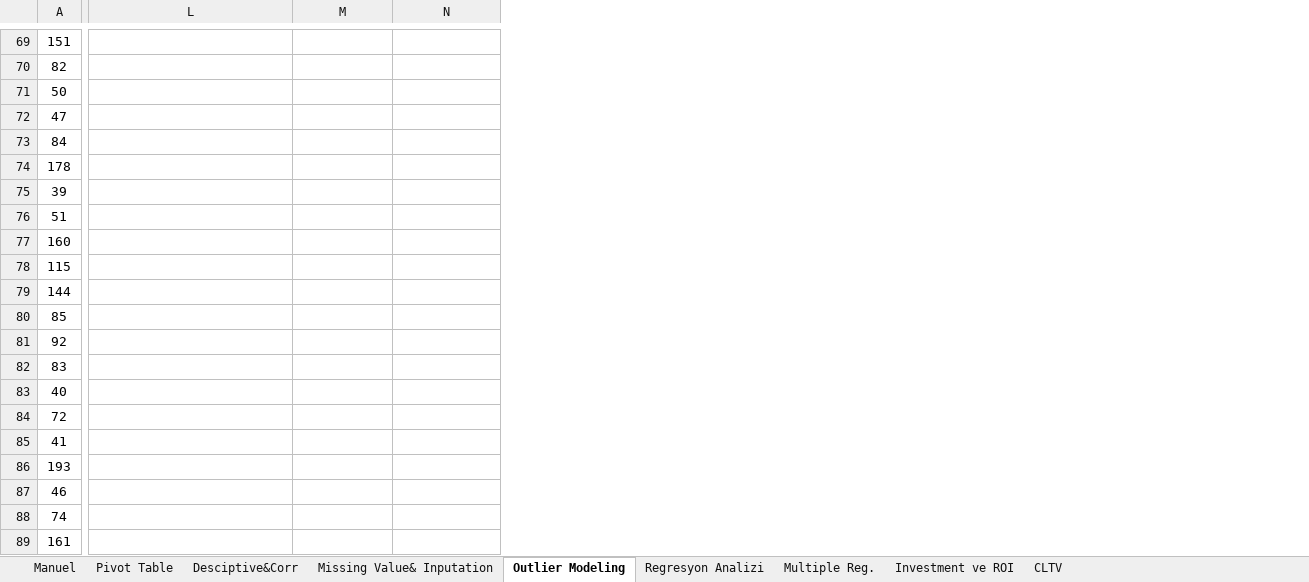
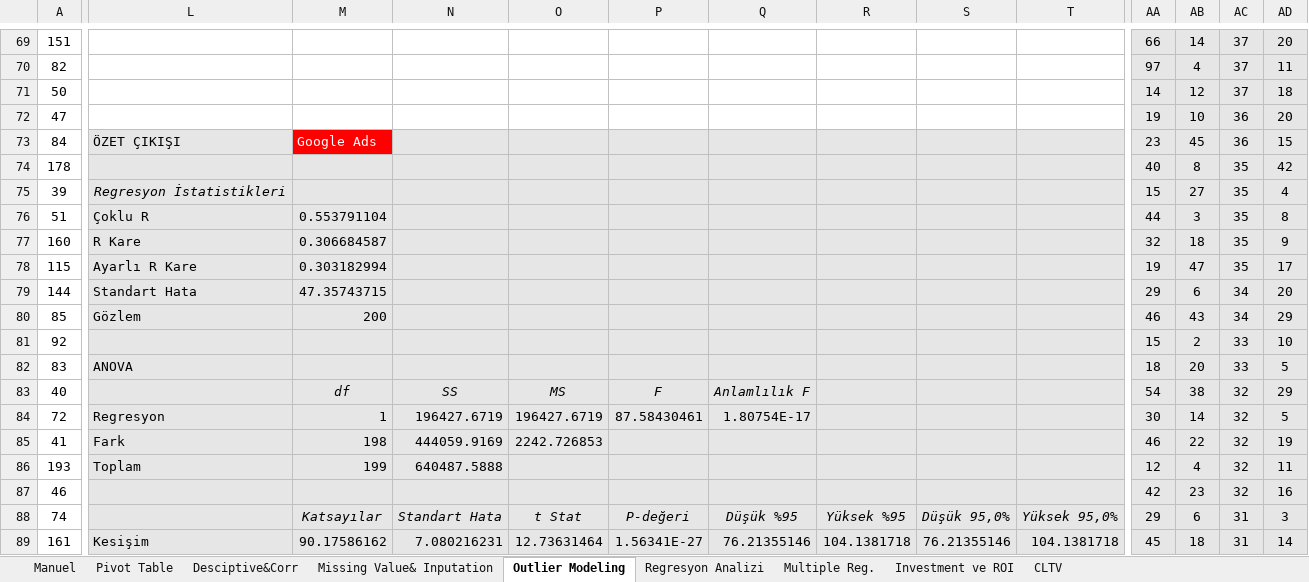
Before and after one commit to Boozkann/homeworks, an Excel workbook: HW02_Excel_DigitalAds_GIT.xlsx, sheet Outlier Modeling, drawn as a sheet; only a part is shown, gaps mark what is left out; values as stored, in another font and other column widths than the file's, no borders; charts and pictures and conditional formats not drawn; addresses are those after the commit; the diff covers the shown part only; the diff names each change by its address in the sheet, - before the commit and + after, or states it on an @@ line.

```diff
--- a/HW02_Excel_DigitalAds_GIT.xlsx (sheet Outlier Modeling)
+++ b/HW02_Excel_DigitalAds_GIT.xlsx (sheet Outlier Modeling)
+column N, rows 83-89: SS | 196427.6719 | 444059.9169 | 640487.5888 |  | Standart Hata | 7.080216231
+column O, rows 83-89: MS | 196427.6719 | 2242.726853 |  |  | t Stat | 12.73631464
+column P, rows 83-89: F | 87.58430461 |  |  |  | P-değeri | 1.56341E-27
+column R, rows 88-89: Yüksek %95 | 104.1381718
+column S, rows 88-89: Düşük 95,0% | 76.21355146
+column T, rows 88-89: Yüksek 95,0% | 104.1381718
+column AA, rows 69-89: 66 | 97 | 14 | 19 | 23 | 40 | 15 | 44 | 32 | 19 | 29 | 46 | 15 | 18 | 54 | 30 | 46 | 12 | 42 | 29 | 45
+column AB, rows 69-89: 14 | 4 | 12 | 10 | 45 | 8 | 27 | 3 | 18 | 47 | 6 | 43 | 2 | 20 | 38 | 14 | 22 | 4 | 23 | 6 | 18
+column AC, rows 69-89: 37 | 37 | 37 | 36 | 36 | 35 | 35 | 35 | 35 | 35 | 34 | 34 | 33 | 33 | 32 | 32 | 32 | 32 | 32 | 31 | 31
+column AD, rows 69-89: 20 | 11 | 18 | 20 | 15 | 42 | 4 | 8 | 9 | 17 | 20 | 29 | 10 | 5 | 29 | 5 | 19 | 11 | 16 | 3 | 14
-L73: (empty)
+L73: ÖZET ÇIKIŞI
-L73 fill: none
+L73 fill: #E7E6E6
-M73: (empty)
+M73: Google Ads
-M73 fill: none
+M73 fill: #FF0000
-Q73:Q89 fill: none
+Q73:Q89 fill: #E7E6E6
-L74:M89 fill: none
+L74:M89 fill: #E7E6E6
-L75: (empty)
+L75: Regresyon İstatistikleri
-L76: (empty)
+L76: Çoklu R
-M76: (empty)
+M76: 0.553791104
-L77: (empty)
+L77: R Kare
-M77: (empty)
+M77: 0.306684587
-L78: (empty)
+L78: Ayarlı R Kare
-M78: (empty)
+M78: 0.303182994
-L79: (empty)
+L79: Standart Hata
-M79: (empty)
+M79: 47.35743715
-L80: (empty)
+L80: Gözlem
-M80: (empty)
+M80: 200
-L82: (empty)
+L82: ANOVA
-M83: (empty)
+M83: df
-Q83: (empty)
+Q83: Anlamlılık F
-L84: (empty)
+L84: Regresyon
-M84: (empty)
+M84: 1
-Q84: (empty)
+Q84: 1.80754E-17
-L85: (empty)
+L85: Fark
-M85: (empty)
+M85: 198
-L86: (empty)
+L86: Toplam
-M86: (empty)
+M86: 199
-M88: (empty)
+M88: Katsayılar
-Q88: (empty)
+Q88: Düşük %95
-L89: (empty)
+L89: Kesişim
-M89: (empty)
+M89: 90.17586162
-Q89: (empty)
+Q89: 76.21355146
```
Also changed, not shown: 3 added columns, 9 removed columns, 8 edited cells and cell formats elsewhere in this sheet, sheet Missing Value& Inputation, sheet Regresyon Analizi, sheet Manuel, sheet Pivot Table, formulas that keep their value, charts or pictures.
